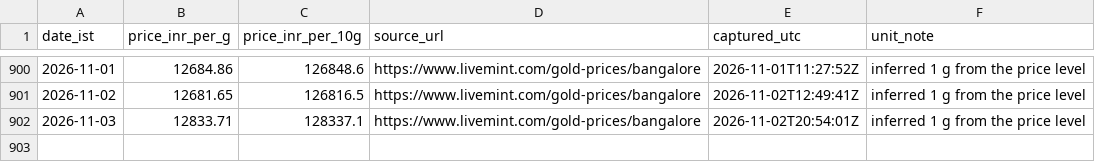
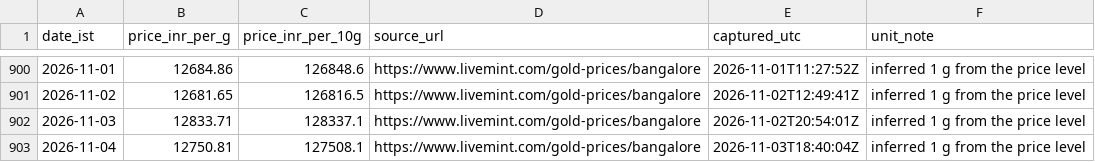
Before and after one commit to rajeshthokala10/Gold_Tracker, a CSV file: site/data/blr_22k_provenance.csv, drawn as a sheet; only a part is shown, gaps mark what is left out.

```diff
--- a/site/data/blr_22k_provenance.csv
+++ b/site/data/blr_22k_provenance.csv
@@ -902 +902,2 @@ date_ist,price_inr_per_g,price_inr_per_10g,source_url,captured_utc,unit_note
 2026-11-03,12833.71,128337.1,https://www.livemint.com/gold-prices/bangalore,2026-11-02T20:54:01Z,inferred 1 g from the price level
+2026-11-04,12750.81,127508.1,https://www.livemint.com/gold-prices/bangalore,2026-11-03T18:40:04Z,inferred 1 g from the price level
```
Also changed, not shown: site/data/goldbees_daily.csv, 2 other files.
